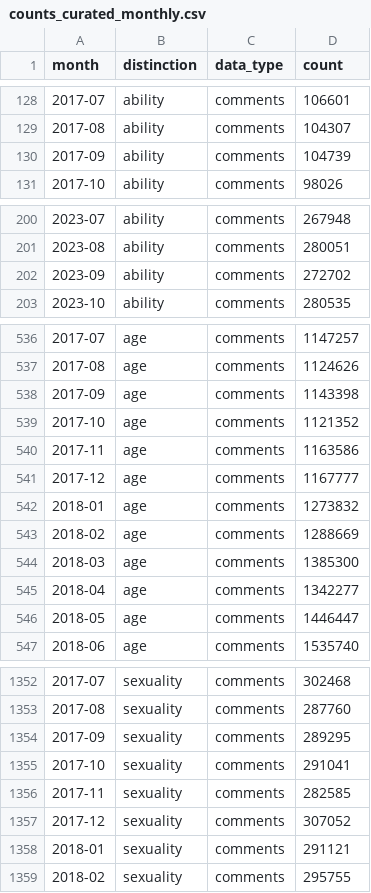
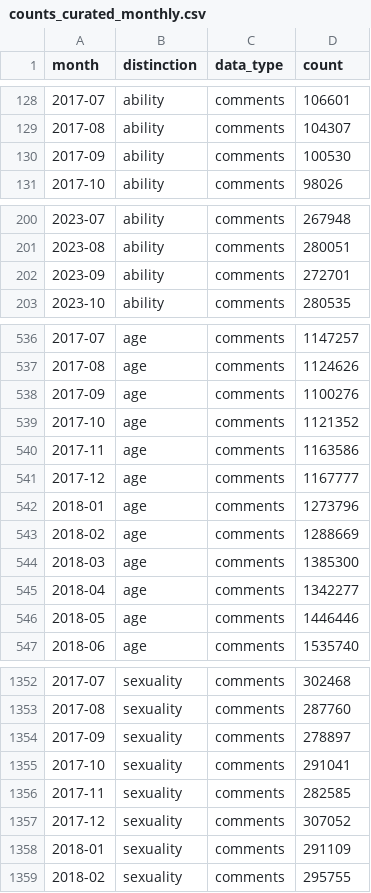
Before and after one commit to BabakHemmatian/Illinois_Social_Attitudes, a CSV file: counts_curated_monthly.csv, drawn as a sheet; only a part is shown, gaps mark what is left out; the diff covers the shown part only.

Commit message:
Correct corpus counts after removing re-append duplicate rows
Deduped resume/re-append duplicate rows (root cause: get_last_source_row under-reporting the resume point on >128KB fields) in labeled_emotion for ability, race, skin_tone, weight, age, and in sexuality's labeled_emotion comments plus the final labeled_location_anon product. Regenerated per-month and total counts and both frequency figures.

New corpus size: 462,479,309 comments + 64,581,610 submissions = 527,060,919 combined.

```diff
--- a/counts_curated_monthly.csv
+++ b/counts_curated_monthly.csv
@@ -129,3 +129,3 @@ month,distinction,data_type,count
 2017-08,ability,comments,104307
-2017-09,ability,comments,104739
+2017-09,ability,comments,100530
 2017-10,ability,comments,98026
@@ -201,3 +201,3 @@ month,distinction,data_type,count
 2023-08,ability,comments,280051
-2023-09,ability,comments,272702
+2023-09,ability,comments,272701
 2023-10,ability,comments,280535
@@ -537,3 +537,3 @@ month,distinction,data_type,count
 2017-08,age,comments,1124626
-2017-09,age,comments,1143398
+2017-09,age,comments,1100276
 2017-10,age,comments,1121352
@@ -541,3 +541,3 @@ month,distinction,data_type,count
 2017-12,age,comments,1167777
-2018-01,age,comments,1273832
+2018-01,age,comments,1273796
 2018-02,age,comments,1288669
@@ -545,3 +545,3 @@ month,distinction,data_type,count
 2018-04,age,comments,1342277
-2018-05,age,comments,1446447
+2018-05,age,comments,1446446
 2018-06,age,comments,1535740
@@ -1353,3 +1353,3 @@ month,distinction,data_type,count
 2017-08,sexuality,comments,287760
-2017-09,sexuality,comments,289295
+2017-09,sexuality,comments,278897
 2017-10,sexuality,comments,291041
@@ -1357,3 +1357,3 @@ month,distinction,data_type,count
 2017-12,sexuality,comments,307052
-2018-01,sexuality,comments,291121
+2018-01,sexuality,comments,291109
 2018-02,sexuality,comments,295755
```
Also changed, not shown: 4 edited cells elsewhere in this file, counts_curated_totals.csv, 3 other files.
